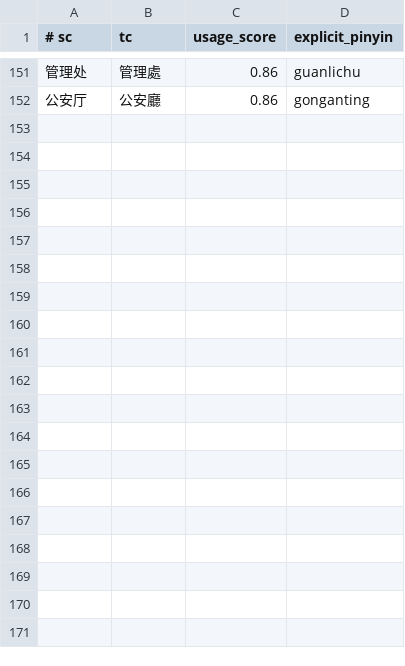
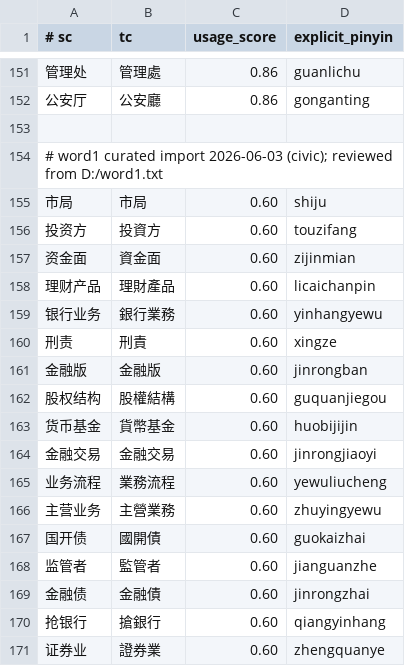
Before and after one commit to shenmin/cassotis-lexicon, a TSV file: manifests/vertical/civic.tsv, drawn as a sheet; only a part is shown, gaps mark what is left out; the diff covers the shown part only.

```diff
--- a/manifests/vertical/civic.tsv
+++ b/manifests/vertical/civic.tsv
@@ -152 +152,20 @@
 公安厅	公安廳	0.86	gonganting
+
+# word1 curated import 2026-06-03 (civic); reviewed from D:/word1.txt
+市局	市局	0.60	shiju
+投资方	投資方	0.60	touzifang
+资金面	資金面	0.60	zijinmian
+理财产品	理財產品	0.60	licaichanpin
+银行业务	銀行業務	0.60	yinhangyewu
+刑责	刑責	0.60	xingze
+金融版	金融版	0.60	jinrongban
+股权结构	股權結構	0.60	guquanjiegou
+货币基金	貨幣基金	0.60	huobijijin
+金融交易	金融交易	0.60	jinrongjiaoyi
+业务流程	業務流程	0.60	yewuliucheng
+主营业务	主營業務	0.60	zhuyingyewu
+国开债	國開債	0.60	guokaizhai
+监管者	監管者	0.60	jianguanzhe
+金融债	金融債	0.60	jinrongzhai
+抢银行	搶銀行	0.60	qiangyinhang
+证券业	證券業	0.60	zhengquanye
```
Also changed, not shown: 16 added rows elsewhere in this file, manifests/vertical/architecture_terms.tsv, manifests/vertical/computing.tsv, 18 other files.
